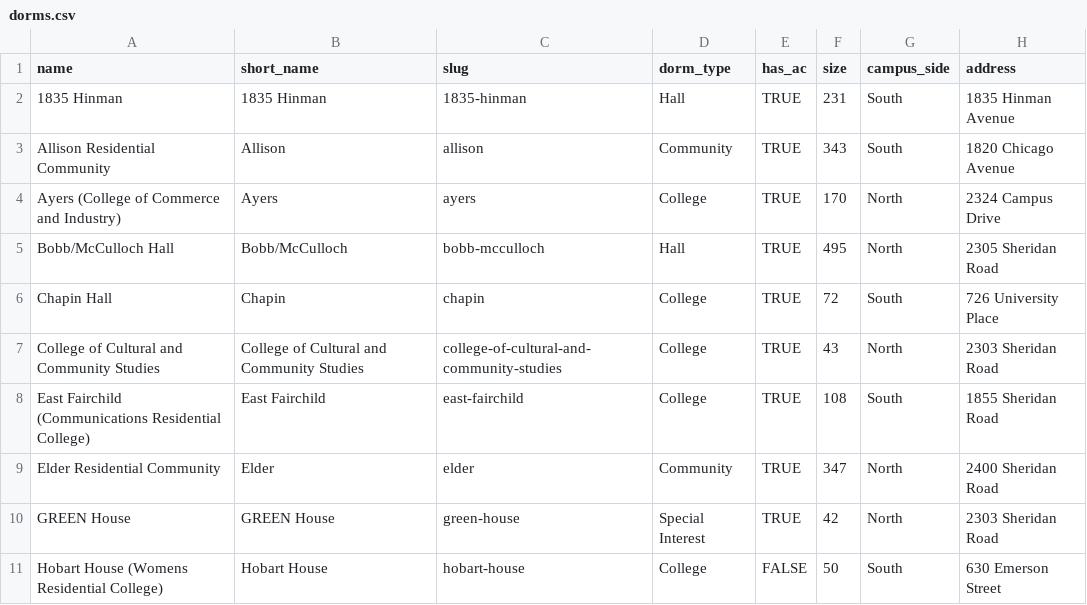
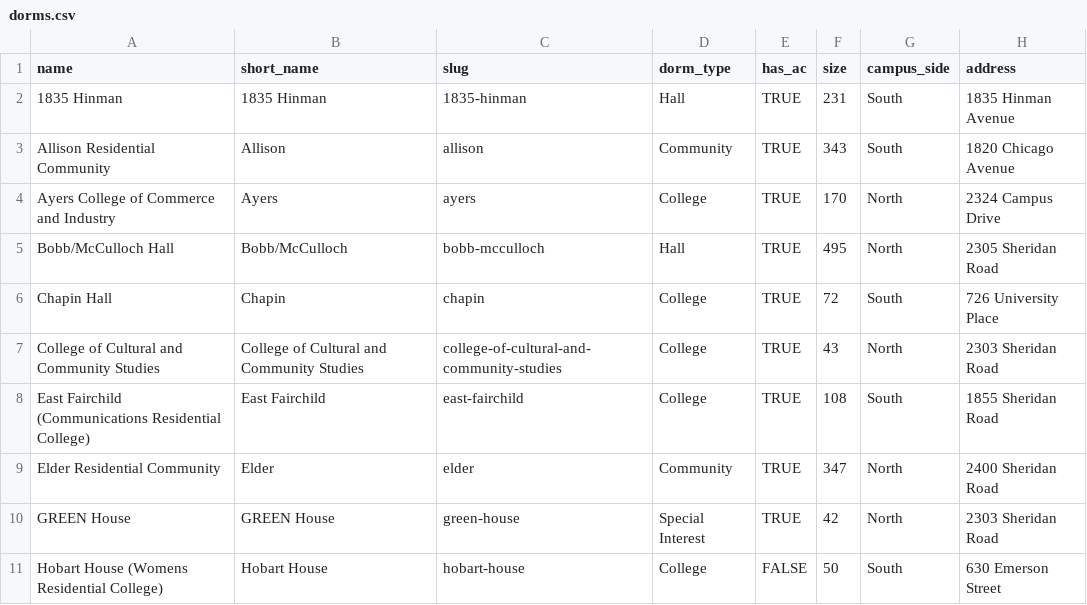
Before and after one commit to TylerFisher/housing-guide, a CSV file: housing/csv/dorms.csv, drawn as a sheet; only a part is shown; the diff names each change by its address in the sheet, - before the commit and + after, or states it on an @@ line.

Commit message:
Ayers no parentheses

```diff
--- a/housing/csv/dorms.csv
+++ b/housing/csv/dorms.csv
-A4 (name): Ayers (College of Commerce and Industry)
+A4 (name): Ayers College of Commerce and Industry
```
